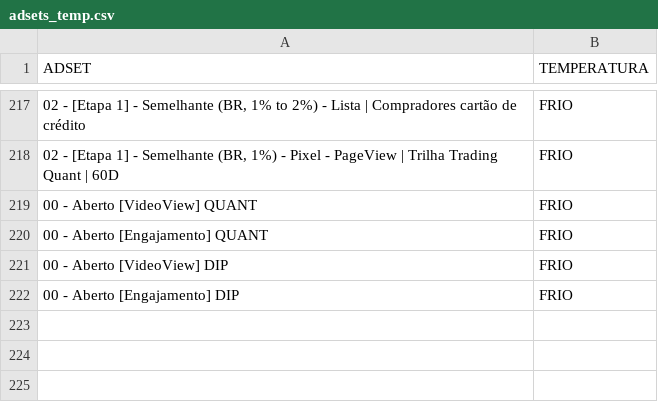
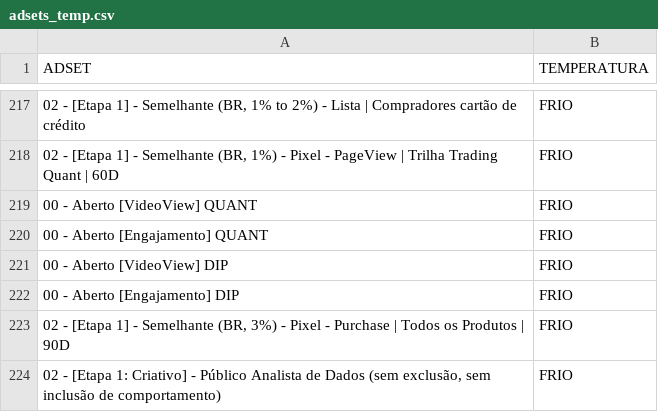
Before and after one commit to Rafaeldanoski/GraphAPI, a CSV file: adsets_temp.csv, drawn as a sheet; only a part is shown, gaps mark what is left out; the diff names each change by its address in the sheet, - before the commit and + after, or states it on an @@ line.

Commit message:
commit

```diff
--- a/adsets_temp.csv
+++ b/adsets_temp.csv
+row 223: 02 - [Etapa 1] - Semelhante (BR, 3%) - Pixel - Purchase | Todos os Produtos | 90D | FRIO
+row 224: 02 - [Etapa 1: Criativo] - Público Analista de Dados (sem exclusão, sem inclusão de comportamento) | FRIO
```
